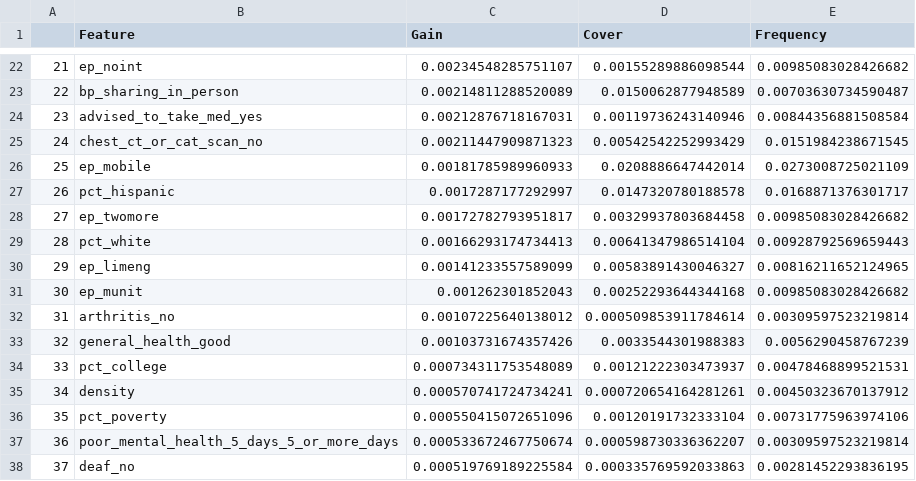
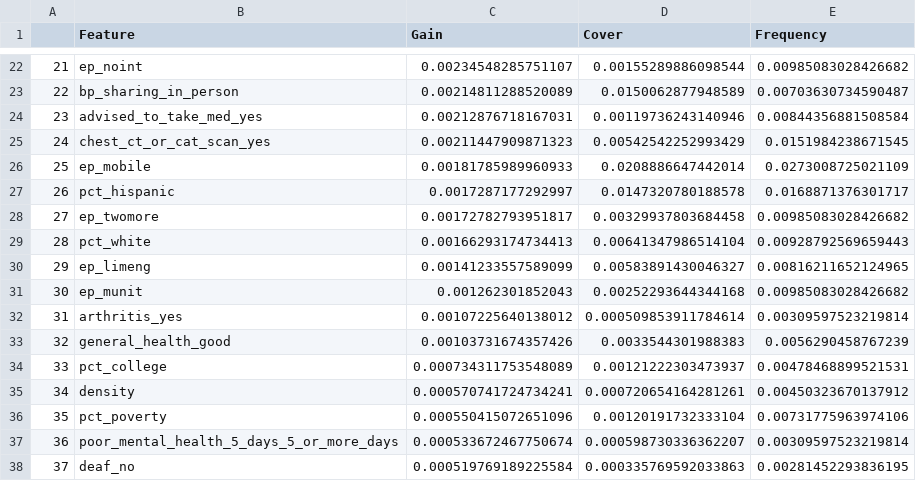
Before and after one commit to MuddORLab/Predicting-Measles-Outbreaks, a CSV file: 2026SU/data/results/merged_w_svi/important_vars_boost.csv, drawn as a sheet; only a part is shown, gaps mark what is left out; the diff covers the shown part only.

```diff
--- a/2026SU/data/results/merged_w_svi/important_vars_boost.csv
+++ b/2026SU/data/results/merged_w_svi/important_vars_boost.csv
@@ -24,3 +24,3 @@
 "23","advised_to_take_med_yes",0.00212876718167031,0.00119736243140946,0.00844356881508584
-"24","chest_ct_or_cat_scan_no",0.00211447909871323,0.00542542252993429,0.0151984238671545
+"24","chest_ct_or_cat_scan_yes",0.00211447909871323,0.00542542252993429,0.0151984238671545
 "25","ep_mobile",0.00181785989960933,0.0208886647442014,0.0273008725021109
@@ -31,3 +31,3 @@
 "30","ep_munit",0.001262301852043,0.00252293644344168,0.00985083028426682
-"31","arthritis_no",0.00107225640138012,0.000509853911784614,0.00309597523219814
+"31","arthritis_yes",0.00107225640138012,0.000509853911784614,0.00309597523219814
 "32","general_health_good",0.00103731674357426,0.0033544301988383,0.0056290458767239
```
Also changed, not shown: 9 edited cells elsewhere in this file, 2026SU/data/results/brfss_w_svi/ctree_results_rp.csv, 2026SU/data/results/important_vars_xgboost_w_NA.csv, 14 other files.
